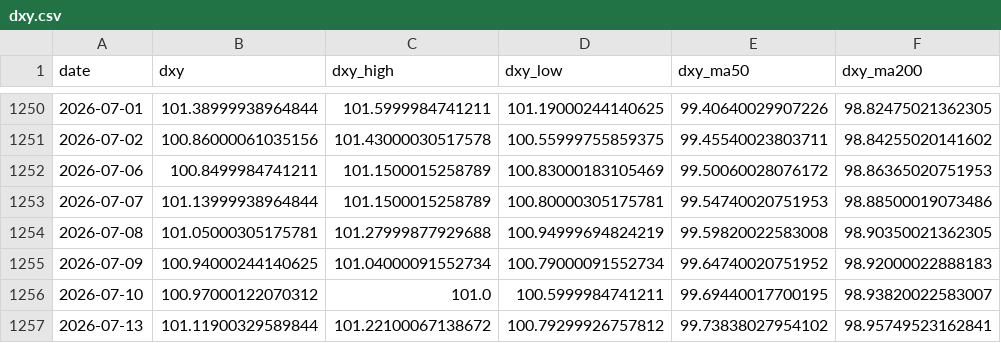
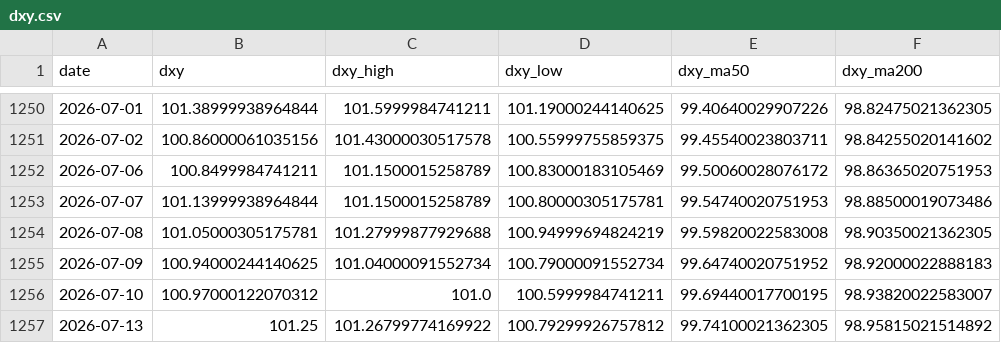
Before and after one commit to ela113arm-arch/macro-data-tracker, a CSV file: data/dxy.csv, drawn as a sheet; only a part is shown, gaps mark what is left out.

```diff
--- a/data/dxy.csv
+++ b/data/dxy.csv
@@ -1256,2 +1256,2 @@ date,dxy,dxy_high,dxy_low,dxy_ma50,dxy_ma200
 2026-07-10,100.97000122070312,101.0,100.5999984741211,99.69440017700195,98.93820022583007
-2026-07-13,101.11900329589844,101.22100067138672,100.79299926757812,99.73838027954102,98.95749523162841
+2026-07-13,101.25,101.26799774169922,100.79299926757812,99.74100021362305,98.95815021514892
```
Also changed, not shown: data/baltic_dry.csv, data/cftc_positioning.csv, 12 other files.
